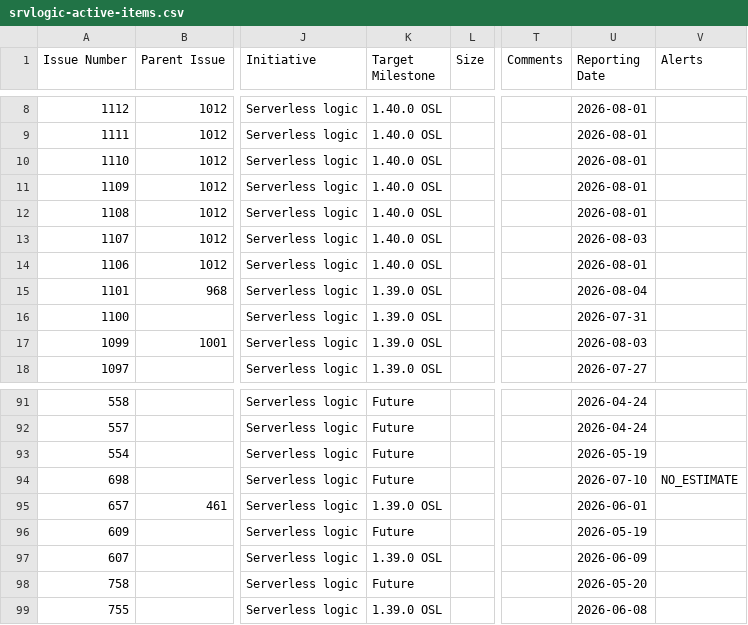
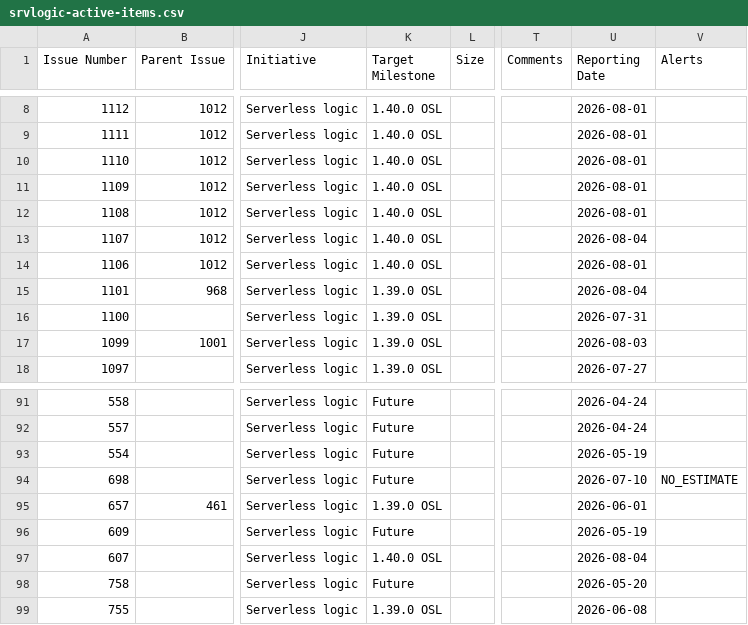
Before and after one commit to kubesmarts/pm-automations, a CSV file: exports/srvlogic-active-items.csv, drawn as a sheet; only a part is shown, gaps mark what is left out; the diff names each change by its address in the sheet, - before the commit and + after, or states it on an @@ line.

```diff
--- a/exports/srvlogic-active-items.csv
+++ b/exports/srvlogic-active-items.csv
-U13 (Reporting Date): 2026-08-03
+U13 (Reporting Date): 2026-08-04
-K97 (Target Milestone): 1.39.0 OSL
+K97 (Target Milestone): 1.40.0 OSL
-U97 (Reporting Date): 2026-06-09
+U97 (Reporting Date): 2026-08-04
```
